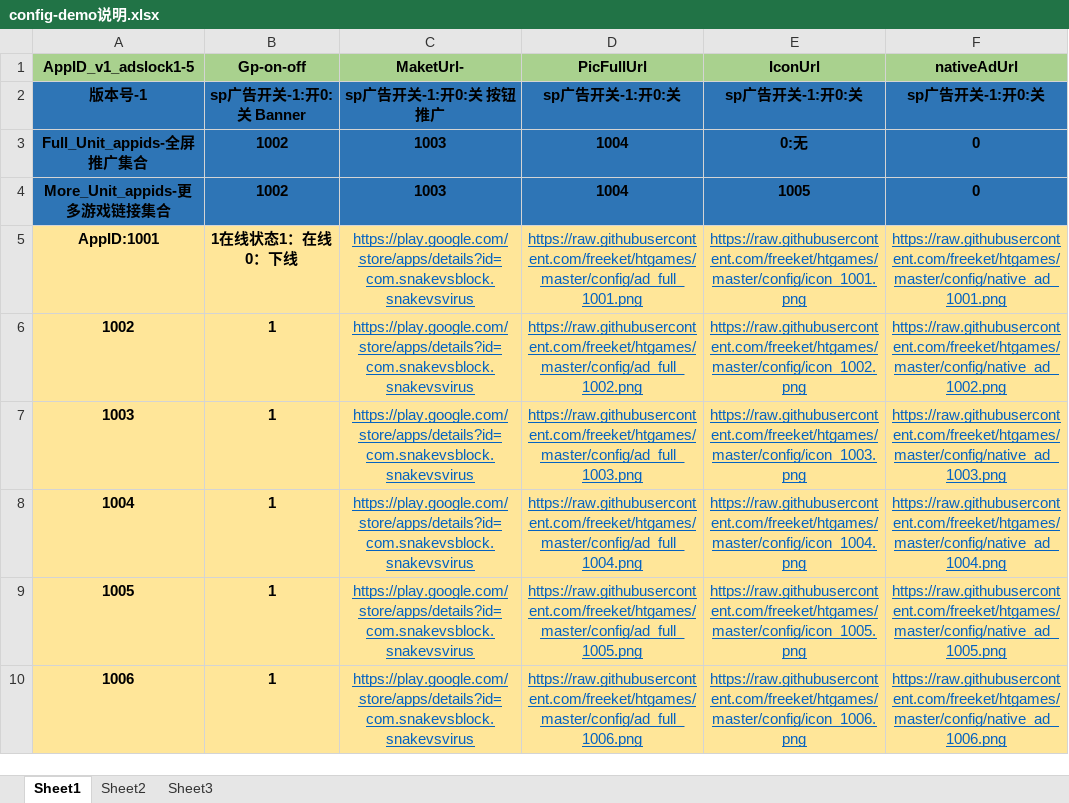
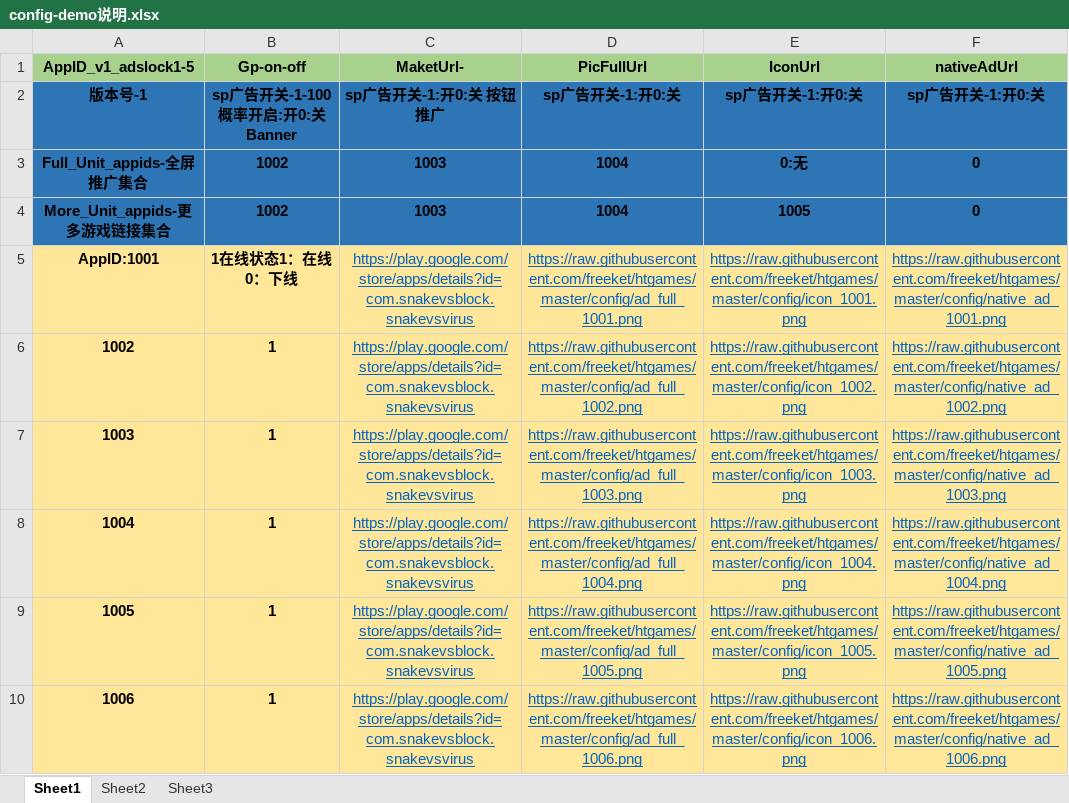
Before and after one commit to freeket/htgames, an Excel workbook: config/config-demo说明.xlsx, sheet Sheet1, drawn as a sheet; values as stored, in another font and other column widths than the file's, no borders; the diff names each change by its address in the sheet, - before the commit and + after, or states it on an @@ line.

```diff
--- a/config/config-demo说明.xlsx (sheet Sheet1)
+++ b/config/config-demo说明.xlsx (sheet Sheet1)
-B2 (Gp-on-off): sp广告开关-1:开0:关 Banner
+B2 (Gp-on-off): sp广告开关-1-100概率开启:开0:关 Banner
```
Also changed, not shown: config/config_vps_US.xlsx.
